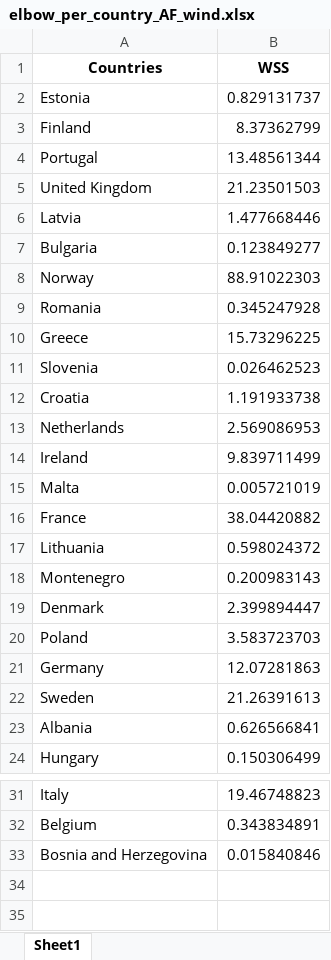
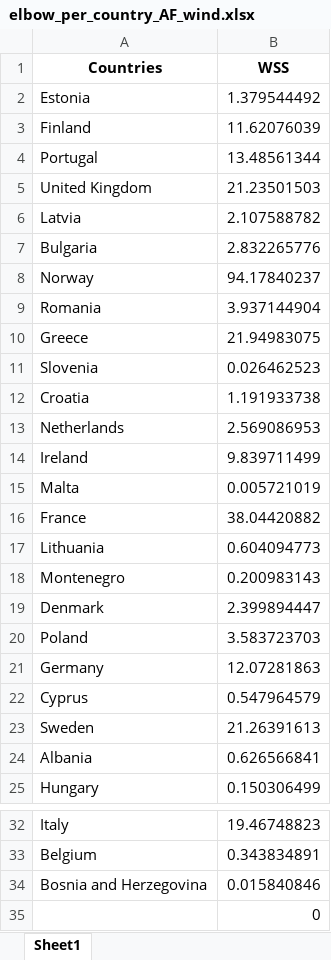
Before and after one commit to olivierdeforche/GEP, an Excel workbook: Clustering/Elbow/elbow_per_country_AF_wind.xlsx, sheet Sheet1, drawn as a sheet; only a part is shown, gaps mark what is left out; values as stored, in another font and other column widths than the file's, no borders; the diff names each change by its address in the sheet, - before the commit and + after, or states it on an @@ line.

Commit message:
EEZ + Elbow

```diff
--- a/Clustering/Elbow/elbow_per_country_AF_wind.xlsx (sheet Sheet1)
+++ b/Clustering/Elbow/elbow_per_country_AF_wind.xlsx (sheet Sheet1)
-B2 (WSS): 0.829131737
+B2 (WSS): 1.379544492
-B3 (WSS): 8.37362799
+B3 (WSS): 11.62076039
-B6 (WSS): 1.477668446
+B6 (WSS): 2.107588782
-B7 (WSS): 0.123849277
+B7 (WSS): 2.832265776
-B8 (WSS): 88.91022303
+B8 (WSS): 94.17840237
-B9 (WSS): 0.345247928
+B9 (WSS): 3.937144904
-B10 (WSS): 15.73296225
+B10 (WSS): 21.94983075
-B17 (WSS): 0.598024372
+B17 (WSS): 0.604094773
+row 22: Cyprus | 0.547964579
+row 35:  | 0
```
Also changed, not shown: 10 other files.
